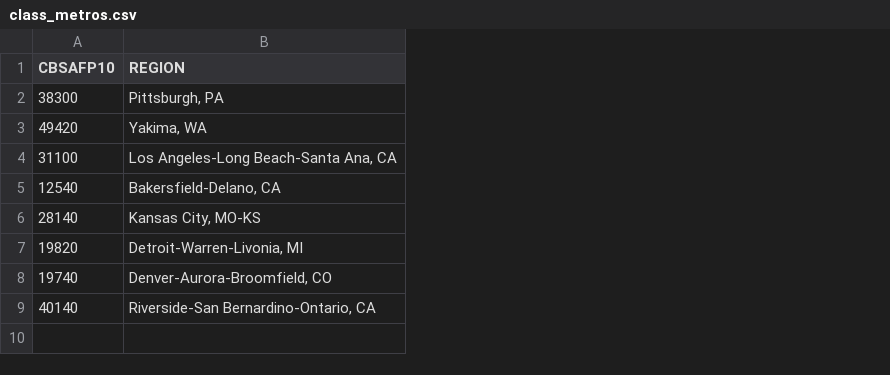
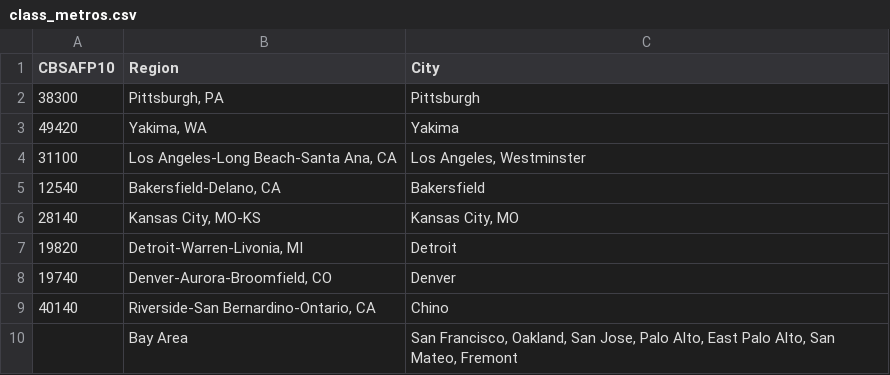
Before and after one commit to francine-stephens/social-life-of-neighborhoods, a CSV file: class_metros.csv, drawn as a sheet; the diff names each change by its address in the sheet, - before the commit and + after, or states it on an @@ line.

```diff
--- a/class_metros.csv
+++ b/class_metros.csv
+column C (City), rows 2-9: Pittsburgh | Yakima | Los Angeles, Westminster | Bakersfield | Kansas City, MO | Detroit | Denver | Chino
-B1: REGION
+B1: Region
+row 10:  | Bay Area | San Francisco, Oakland, San Jose, Palo Alto, East Palo Alto, San Mateo, Fremont
```
Also changed, not shown: 16 other files.
